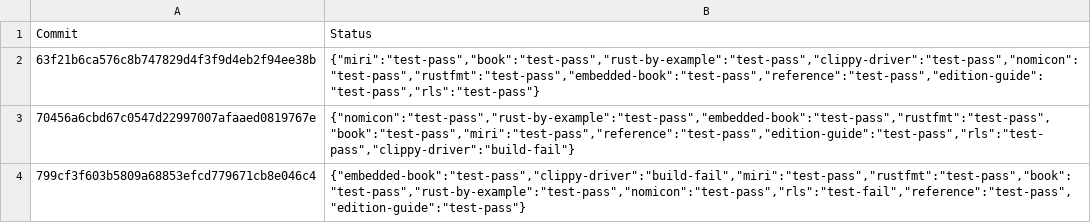
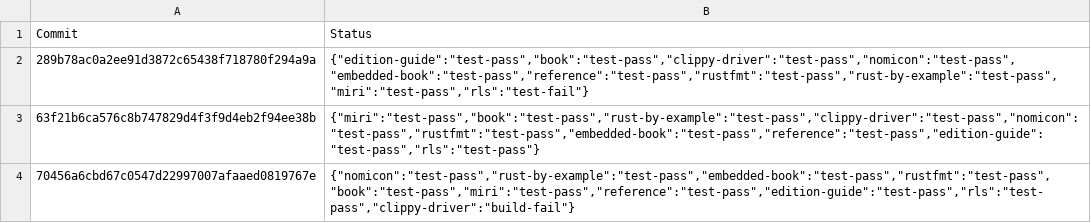
Before and after one commit to alexcrichton/rust-toolstate, a TSV file: history/linux.tsv, drawn as a sheet; only a part is shown; the shorter side is filled out with more unchanged rows; the diff names each change by its address in the sheet, - before the commit and + after, or states it on an @@ line.

Commit message:
(linux CI update)

```diff
--- a/history/linux.tsv
+++ b/history/linux.tsv
+row 2: 289b78ac0a2ee91d3872c65438f718780f294a9a | {"edition-guide":"test-pass","book":"test-pass","clippy-driver":"test-pass","nomicon":"test-pass","embedded-book":"test-pass","reference":"test-pass","rustfmt":"test-pass","rust-by-example":"test-pass","miri":"test-pass","rls":"test-fail"}
```
